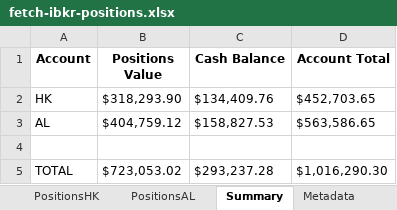
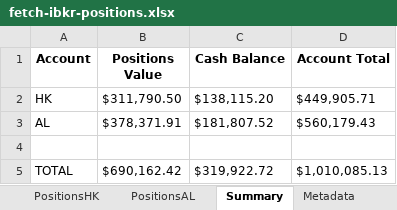
Before and after one commit to timelyrain/timeless-workspace, an Excel workbook: projects/fetch-ibkr-positions.xlsx, sheet Summary, drawn as a sheet; values as stored, in another font and other column widths than the file's, no borders; the diff names each change by its address in the sheet, - before the commit and + after, or states it on an @@ line.

Commit message:
Update IBKR positions - 2026-01-31

```diff
--- a/projects/fetch-ibkr-positions.xlsx (sheet Summary)
+++ b/projects/fetch-ibkr-positions.xlsx (sheet Summary)
-B2 (Positions Value): $318,293.90
+B2 (Positions Value): $311,790.50
-C2 (Cash Balance): $134,409.76
+C2 (Cash Balance): $138,115.20
-D2 (Account Total): $452,703.65
+D2 (Account Total): $449,905.71
-B3 (Positions Value): $404,759.12
+B3 (Positions Value): $378,371.91
-C3 (Cash Balance): $158,827.53
+C3 (Cash Balance): $181,807.52
-D3 (Account Total): $563,586.65
+D3 (Account Total): $560,179.43
-B5 (Positions Value): $723,053.02
+B5 (Positions Value): $690,162.42
-C5 (Cash Balance): $293,237.28
+C5 (Cash Balance): $319,922.72
-D5 (Account Total): $1,016,290.30
+D5 (Account Total): $1,010,085.13
```
Also changed, not shown: sheet PositionsHK, sheet PositionsAL, sheet Metadata.
